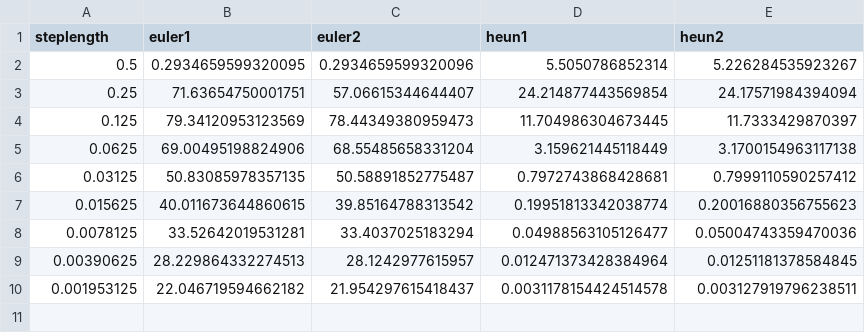
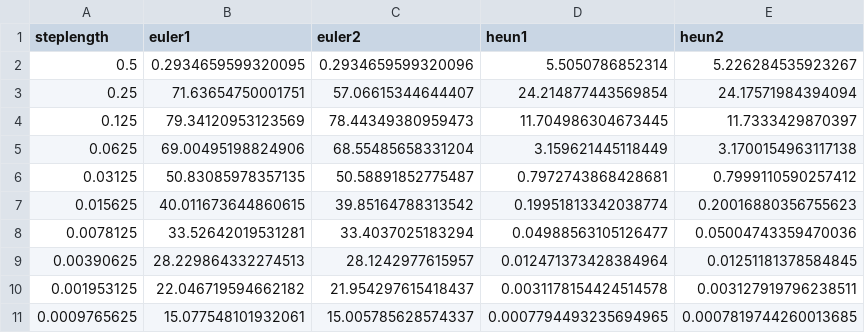
Before and after one commit to ohman-emil/GA, a CSV file: src/system1/data/errors.csv, drawn as a sheet; the diff names each change by its address in the sheet, - before the commit and + after, or states it on an @@ line.

Commit message:
Add a 10th steplength

```diff
--- a/src/system1/data/errors.csv
+++ b/src/system1/data/errors.csv
+row 11: 0.0009765625 | 15.077548101932061 | 15.005785628574337 | 0.0007794493235694965 | 0.0007819744260013685
```
Also changed, not shown: src/system2/data/errors.csv, src/system6_homogeneous/data/errors.csv, 43 other files.
